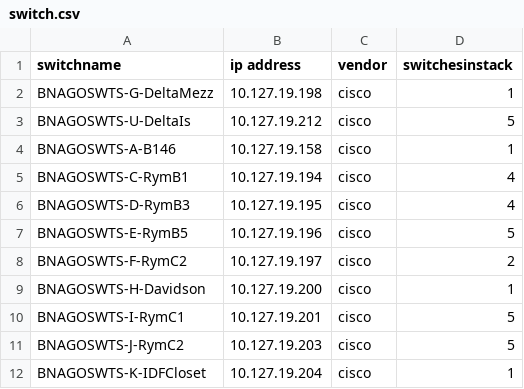
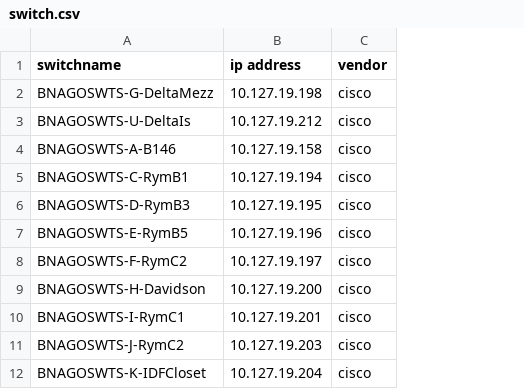
Before and after one commit to jasielfernandez/Network-Switch-Configurator, a CSV file: switch.csv, drawn as a sheet; only a part is shown; the diff names each change by its address in the sheet, - before the commit and + after, or states it on an @@ line.

```diff
--- a/switch.csv
+++ b/switch.csv
-column D (switchesinstack), rows 2-12: 1 | 5 | 1 | 4 | 4 | 5 | 2 | 1 | 5 | 5 | 1
```
Also changed, not shown: 1 other file.
